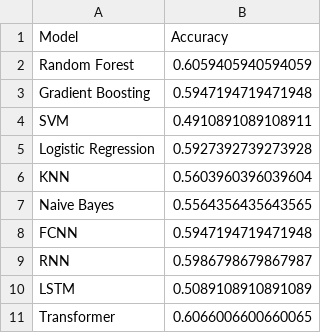
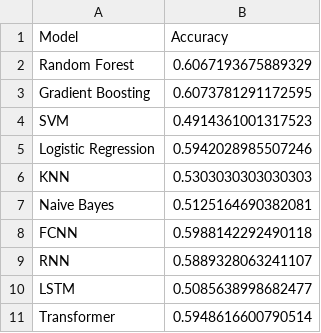
Before and after one commit to PayaamEmami/mma-predictive-modeling, a CSV file: results/model_performances.csv, drawn as a sheet.

Commit message:
updated data and retrained models

```diff
--- a/results/model_performances.csv
+++ b/results/model_performances.csv
@@ -1,11 +1,11 @@
 Model,Accuracy
-Random Forest,0.6059405940594059
-Gradient Boosting,0.5947194719471948
-SVM,0.4910891089108911
-Logistic Regression,0.5927392739273928
-KNN,0.5603960396039604
-Naive Bayes,0.5564356435643565
-FCNN,0.5947194719471948
-RNN,0.5986798679867987
-LSTM,0.5089108910891089
-Transformer,0.6066006600660065
+Random Forest,0.6067193675889329
+Gradient Boosting,0.6073781291172595
+SVM,0.4914361001317523
+Logistic Regression,0.5942028985507246
+KNN,0.5303030303030303
+Naive Bayes,0.5125164690382081
+FCNN,0.5988142292490118
+RNN,0.5889328063241107
+LSTM,0.5085638998682477
+Transformer,0.5948616600790514
```
Also changed, not shown: 21 other files.
